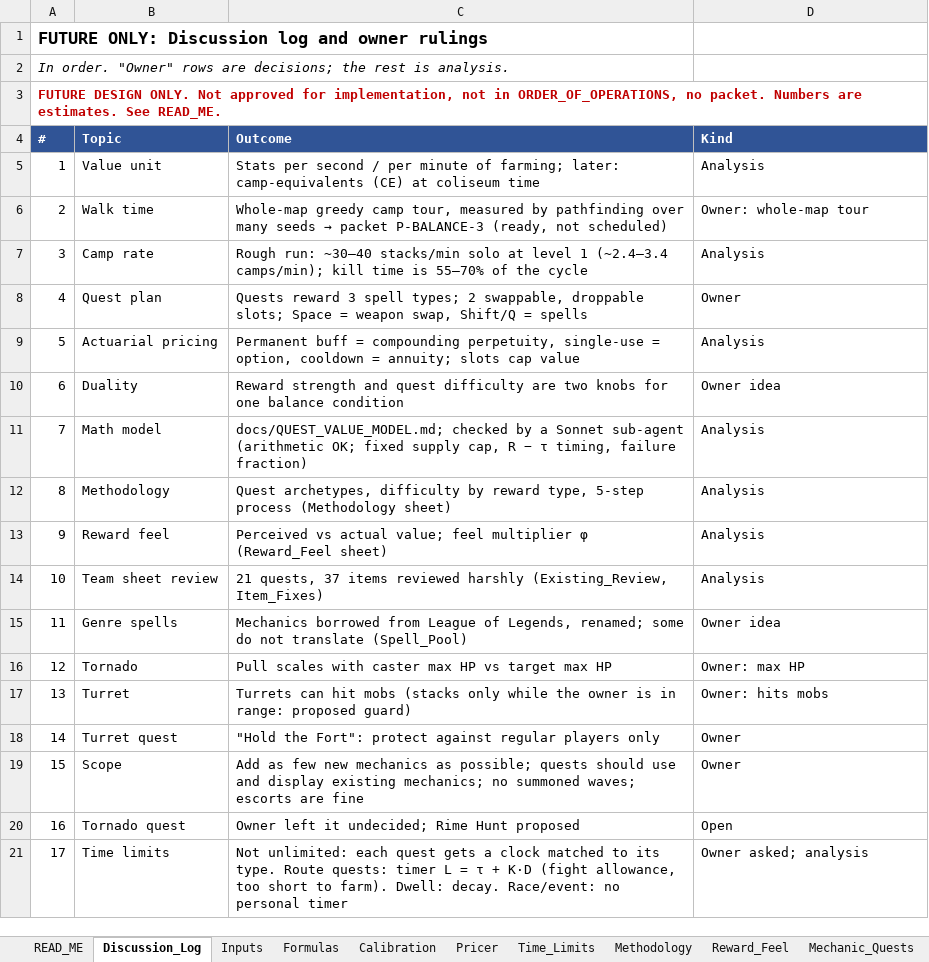
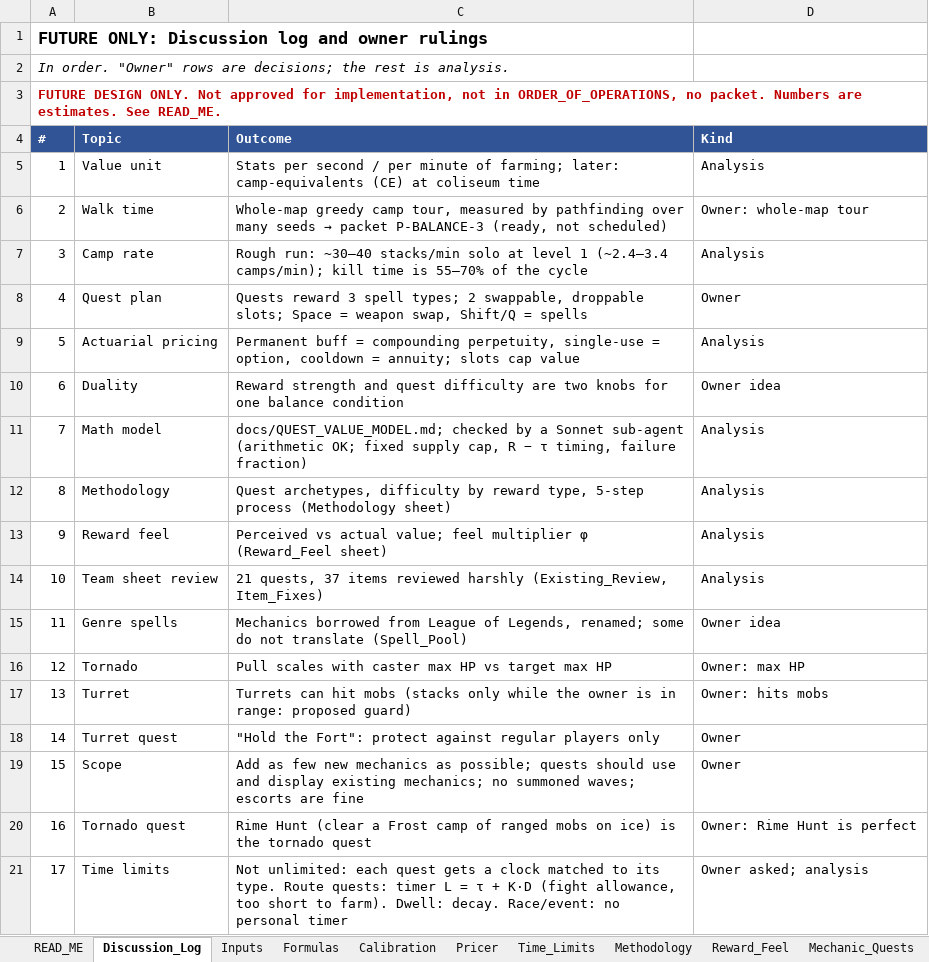
Before and after one commit to Nevanyte/RougeHalla, an Excel workbook: docs/quests/FUTURE_ONLY_Quest_Design_Discussion.xlsx, sheet Discussion_Log, drawn as a sheet; values as stored, in another font and other column widths than the file's, no borders; the diff names each change by its address in the sheet, - before the commit and + after, or states it on an @@ line.

```diff
--- a/docs/quests/FUTURE_ONLY_Quest_Design_Discussion.xlsx (sheet Discussion_Log)
+++ b/docs/quests/FUTURE_ONLY_Quest_Design_Discussion.xlsx (sheet Discussion_Log)
-C20 (Outcome): Owner left it undecided; Rime Hunt proposed
+C20 (Outcome): Rime Hunt (clear a Frost camp of ranged mobs on ice) is the tornado quest
-D20 (Kind): Open
+D20 (Kind): Owner: Rime Hunt is perfect
```
Also changed, not shown: sheet Rejected_Ideas.
